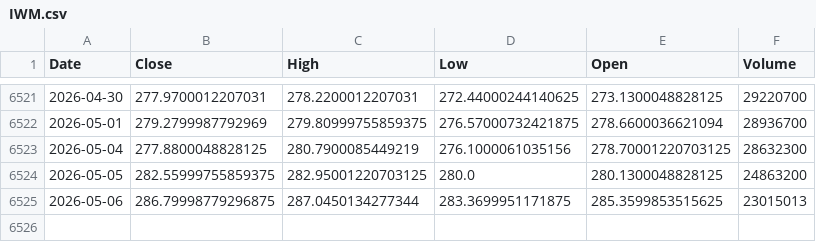
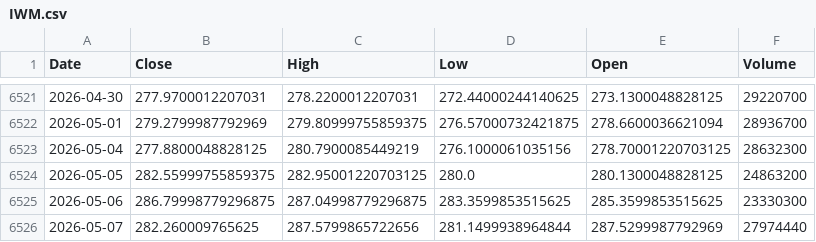
Before and after one commit to kittycapital/etf-seasonality, a CSV file: data/IWM.csv, drawn as a sheet; only a part is shown, gaps mark what is left out.

```diff
--- a/data/IWM.csv
+++ b/data/IWM.csv
@@ -6524,2 +6524,3 @@ Date,Close,High,Low,Open,Volume
 2026-05-05,282.55999755859375,282.95001220703125,280.0,280.1300048828125,24863200
-2026-05-06,286.79998779296875,287.0450134277344,283.3699951171875,285.3599853515625,23015013
+2026-05-06,286.79998779296875,287.04998779296875,283.3599853515625,285.3599853515625,23330300
+2026-05-07,282.260009765625,287.5799865722656,281.1499938964844,287.5299987792969,27974440
```
Also changed, not shown: data/EEM.csv, data/GLD.csv, 12 other files.
